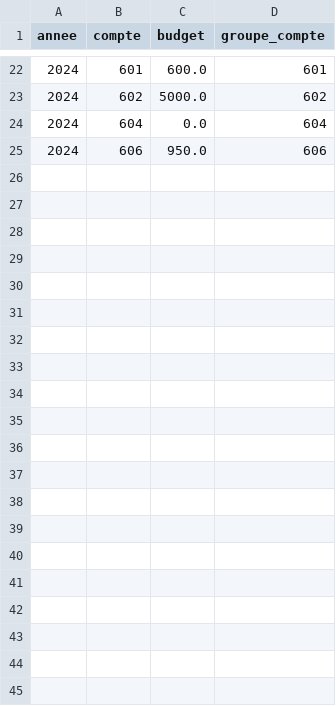
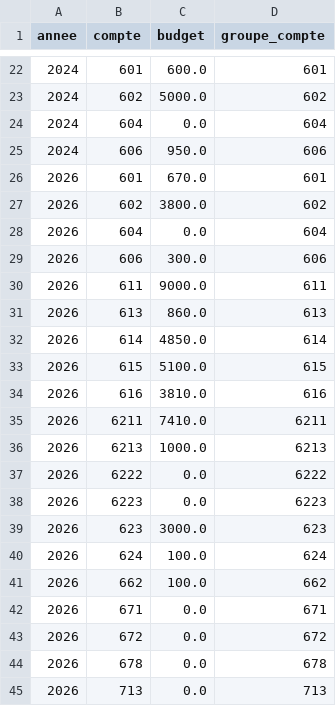
Before and after one commit to charleytrigano/streamlit_immeuble, a CSV file: data/budget_comptes_generaux.csv, drawn as a sheet; only a part is shown, gaps mark what is left out.

Commit message:
Add files via upload

```diff
--- a/data/budget_comptes_generaux.csv
+++ b/data/budget_comptes_generaux.csv
@@ -25 +25,21 @@ annee,compte,budget,groupe_compte
 2024,606,950.0,606
+2026,601,670.0,601
+2026,602,3800.0,602
+2026,604,0.0,604
+2026,606,300.0,606
+2026,611,9000.0,611
+2026,613,860.0,613
+2026,614,4850.0,614
+2026,615,5100.0,615
+2026,616,3810.0,616
+2026,6211,7410.0,6211
+2026,6213,1000.0,6213
+2026,6222,0.0,6222
+2026,6223,0.0,6223
+2026,623,3000.0,623
+2026,624,100.0,624
+2026,662,100.0,662
+2026,671,0.0,671
+2026,672,0.0,672
+2026,678,0.0,678
+2026,713,0.0,713
```
